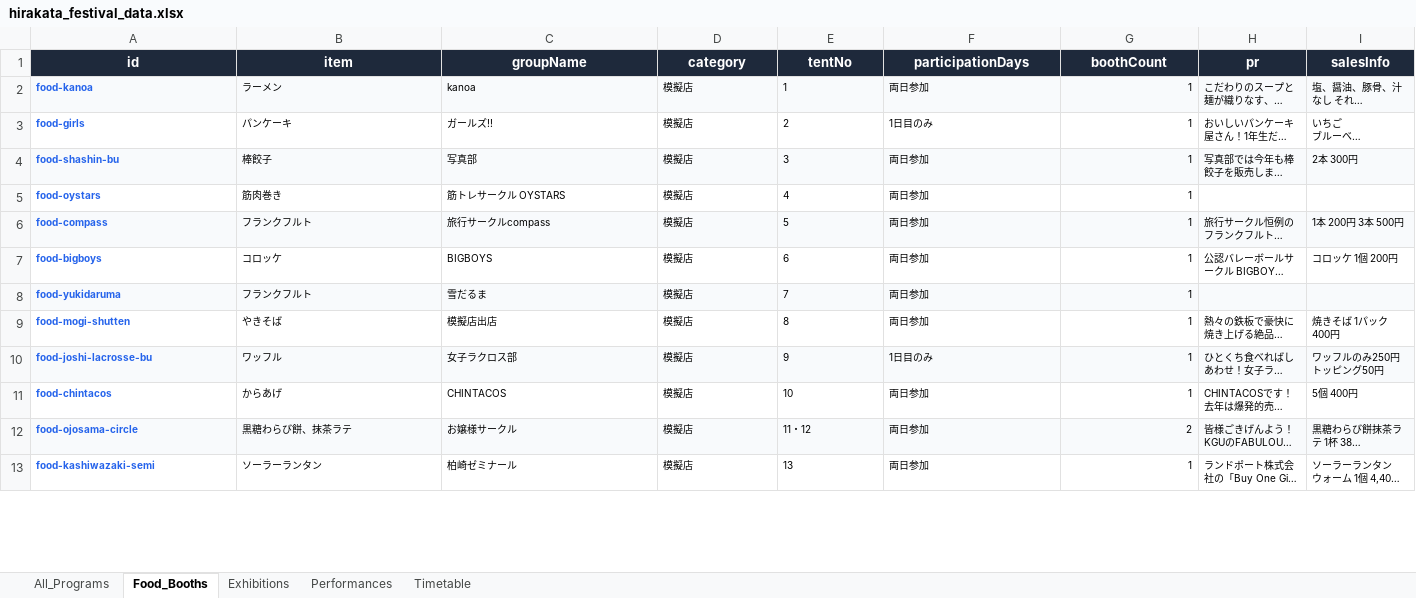
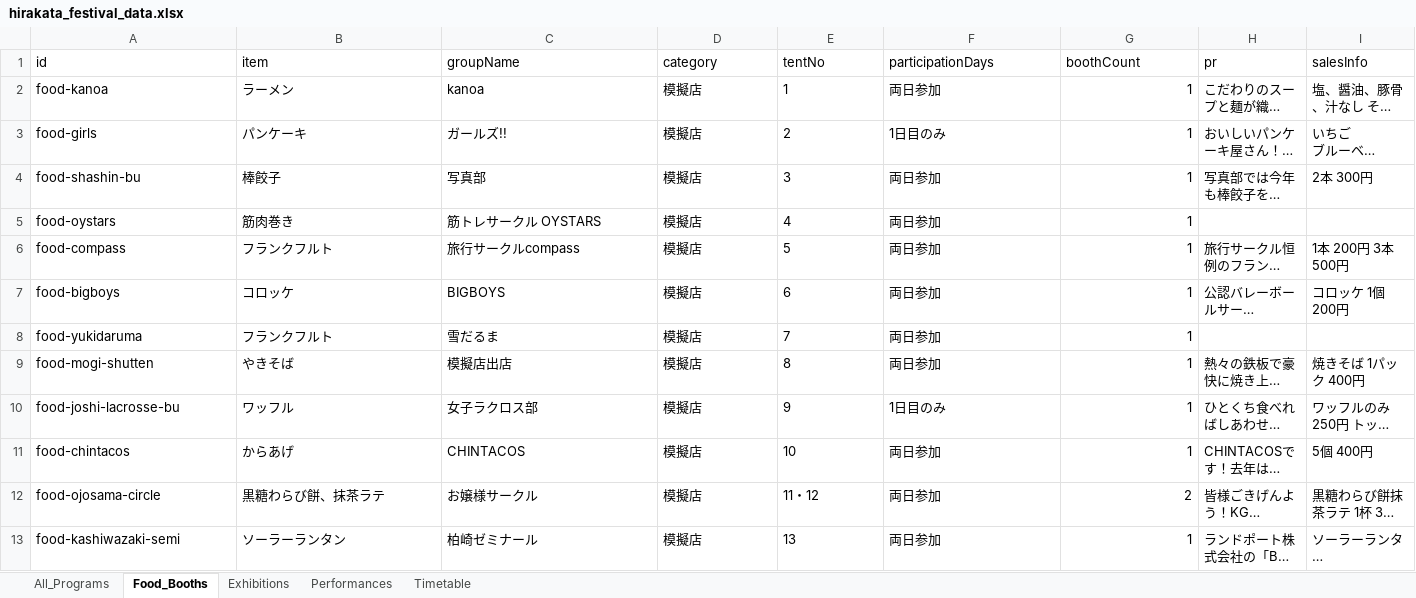
Before and after one commit to Hirakata-KGU/Home-Page, an Excel workbook: app/data/hirakata_festival_data.xlsx, sheet Food_Booths, drawn as a sheet; only a part is shown; long unchanged cells end in …; values as stored, in another font and other column widths than the file's, no borders; the diff covers the shown part only; the diff names each change by its address in the sheet, - before the commit and + after, or states it on an @@ line.

```diff
--- a/app/data/hirakata_festival_data.xlsx (sheet Food_Booths)
+++ b/app/data/hirakata_festival_data.xlsx (sheet Food_Booths)
@@ A1:I1 bold: on → off, fill: #1E293B → none, text colour: #FFFFFF → black, alignment: center → left @@
@@ A2:I4 text size: larger @@
-A2:I2 fill: #F8FAFC
+A2:I2 fill: none
@@ A2:A13 bold: on → off, text colour: #2563EB → black @@
-A4:I4 fill: #F8FAFC
+A4:I4 fill: none
@@ A5:G5 text size: larger @@
@@ A6:I7 text size: larger @@
-A6:I6 fill: #F8FAFC
+A6:I6 fill: none
@@ A8:G8 text size: larger @@
-A8:I8 fill: #F8FAFC
+A8:I8 fill: none
@@ A9:I13 text size: larger @@
-A10:I10 fill: #F8FAFC
+A10:I10 fill: none
-A12:I12 fill: #F8FAFC
+A12:I12 fill: none
```
Also changed, not shown: cell formats elsewhere in this sheet, sheet Exhibitions, sheet Performances, sheet Timetable, sheet All_Programs, 5 other files.
